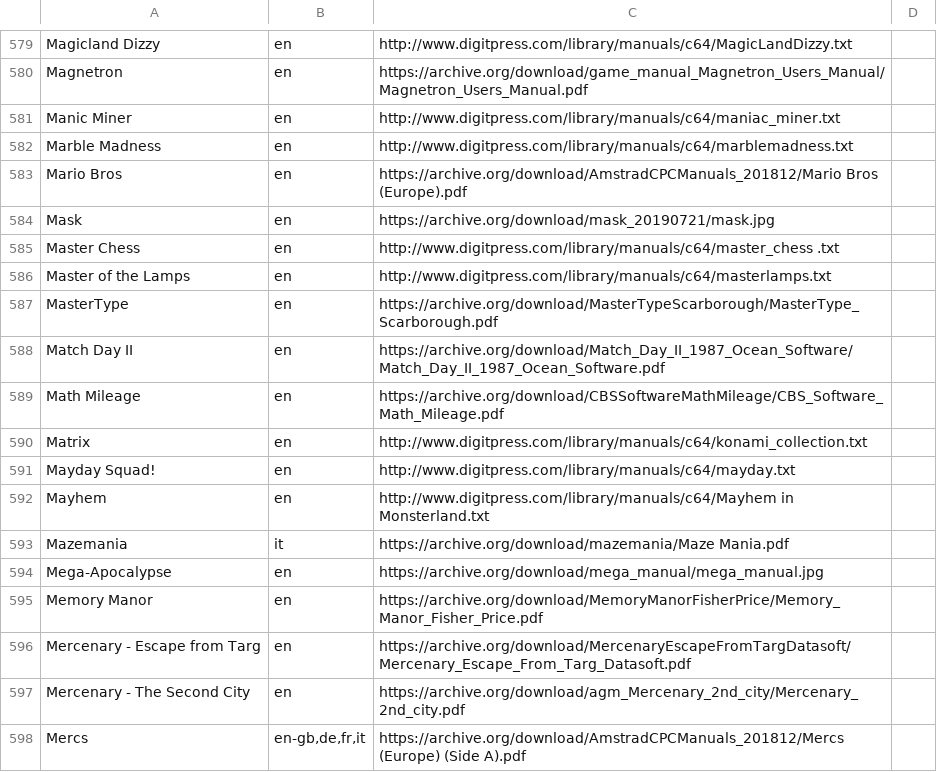
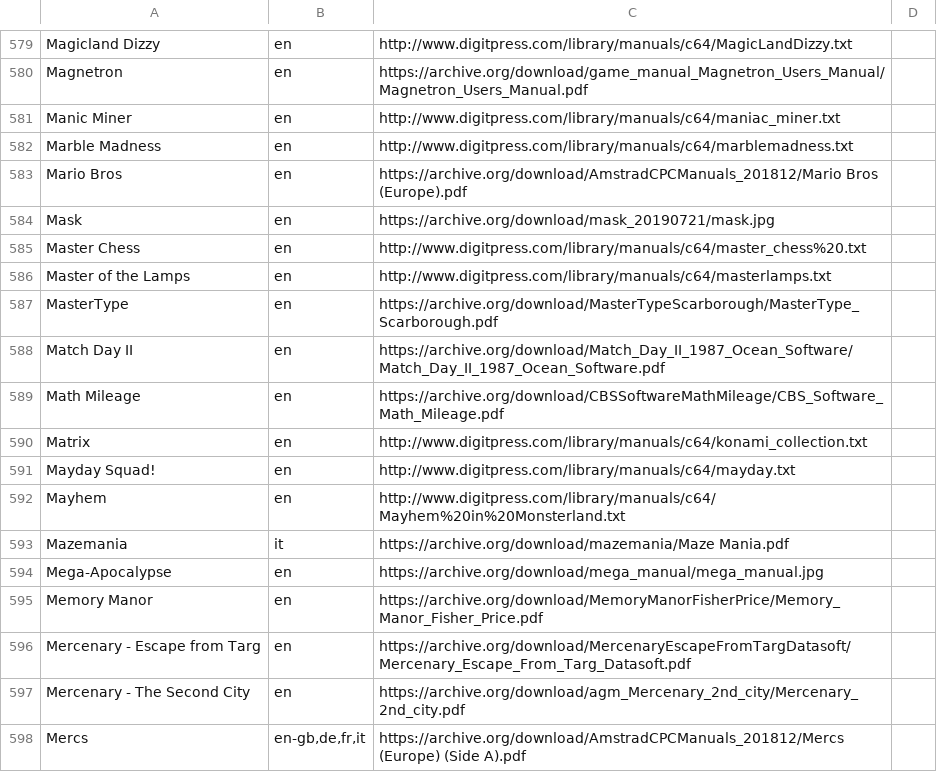
Before and after one commit to obrie/retrokit, a TSV file: config/systems/c64/manuals.tsv, drawn as a sheet; only a part is shown, gaps mark what is left out.

```diff
--- a/config/systems/c64/manuals.tsv
+++ b/config/systems/c64/manuals.tsv
@@ -584,3 +584,3 @@ Mario Bros	en	https://archive.org/download/AmstradCPCManuals_201812/Mario Bros (
 Mask	en	https://archive.org/download/mask_20190721/mask.jpg
-Master Chess	en	http://www.digitpress.com/library/manuals/c64/master_chess .txt
+Master Chess	en	http://www.digitpress.com/library/manuals/c64/master_chess%20.txt
 Master of the Lamps	en	http://www.digitpress.com/library/manuals/c64/masterlamps.txt
@@ -591,3 +591,3 @@ Matrix	en	http://www.digitpress.com/library/manuals/c64/konami_collection.txt
 Mayday Squad!	en	http://www.digitpress.com/library/manuals/c64/mayday.txt
-Mayhem	en	http://www.digitpress.com/library/manuals/c64/Mayhem in Monsterland.txt
+Mayhem	en	http://www.digitpress.com/library/manuals/c64/Mayhem%20in%20Monsterland.txt
 Mazemania	it	https://archive.org/download/mazemania/Maze Mania.pdf
```
Also changed, not shown: config/systems/atari7800/manuals.tsv, config/systems/gb/manuals.tsv, 2 other files.
